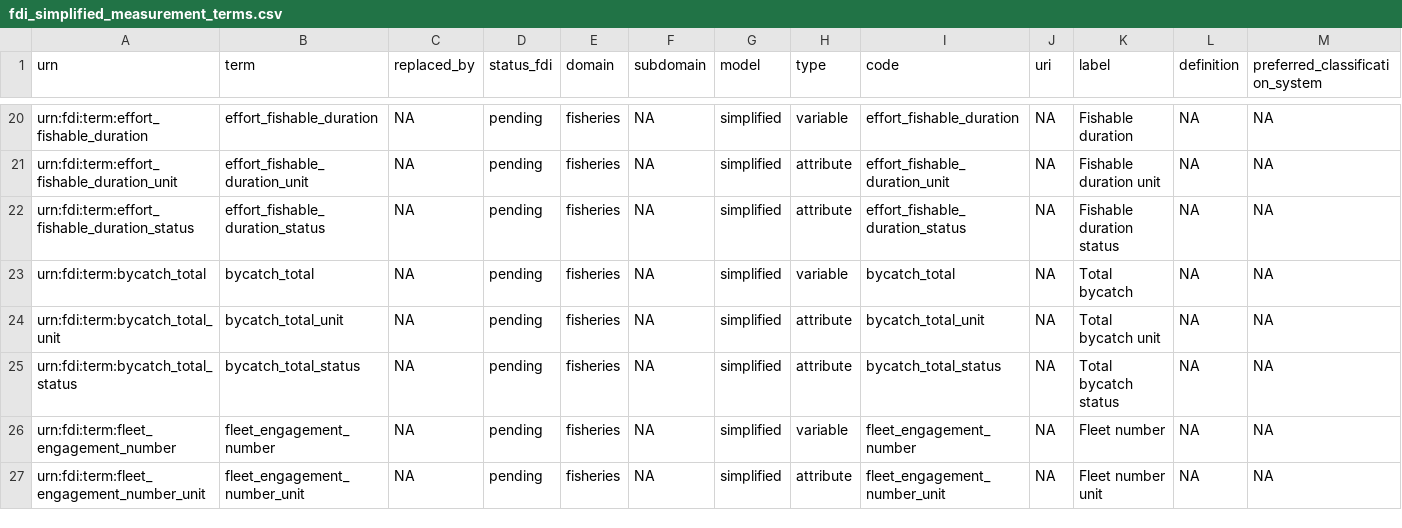
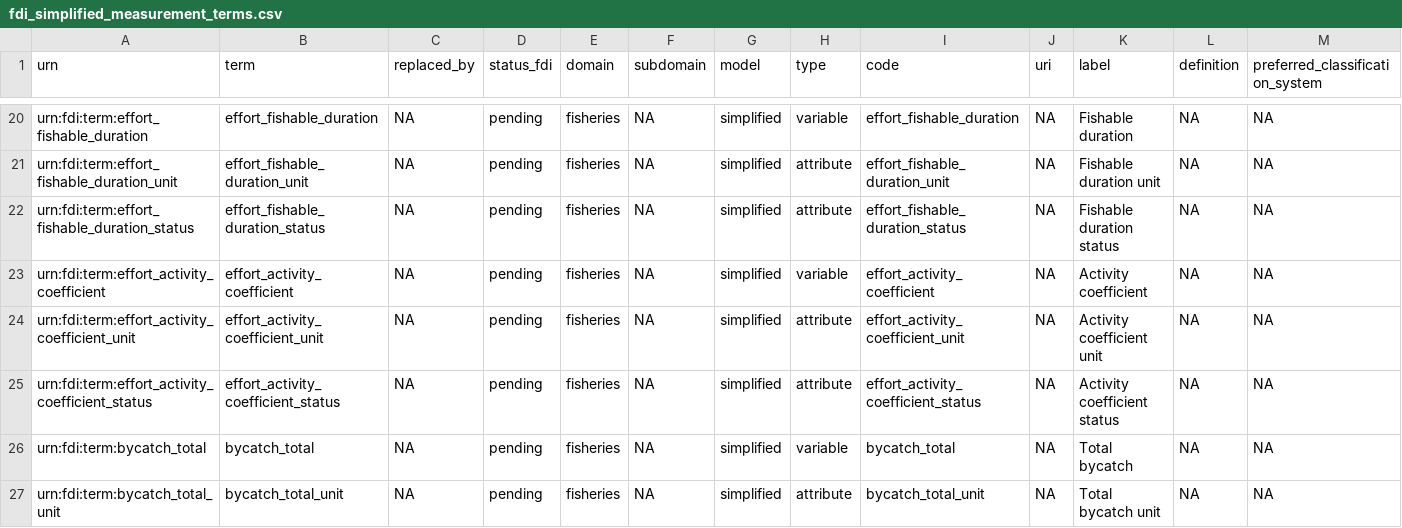
Before and after one commit to fdiwg/fdi-terms, a CSV file: fdi_simplified_measurement_terms.csv, drawn as a sheet; only a part is shown, gaps mark what is left out; the shorter side is filled out with more unchanged rows; rows hold the shown columns only; the diff names each change by its address in the sheet, - before the commit and + after, or states it on an @@ line.

```diff
--- a/fdi_simplified_measurement_terms.csv
+++ b/fdi_simplified_measurement_terms.csv
+row 23: urn:fdi:term:effort_activity_coefficient | effort_activity_coefficient | NA | pending | fisheries | NA | simplified | variable | effort_activity_coefficient | NA | Activity coefficient | NA | NA
+row 24: urn:fdi:term:effort_activity_coefficient_unit | effort_activity_coefficient_unit | NA | pending | fisheries | NA | simplified | attribute | effort_activity_coefficient_unit | NA | Activity coefficient unit | NA | NA
+row 25: urn:fdi:term:effort_activity_coefficient_status | effort_activity_coefficient_status | NA | pending | fisheries | NA | simplified | attribute | effort_activity_coefficient_status | NA | Activity coefficient status | NA | NA
```
Also changed, not shown: fditerms.csv.
